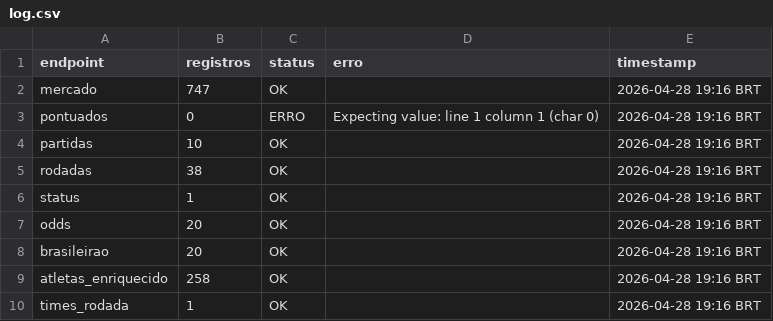
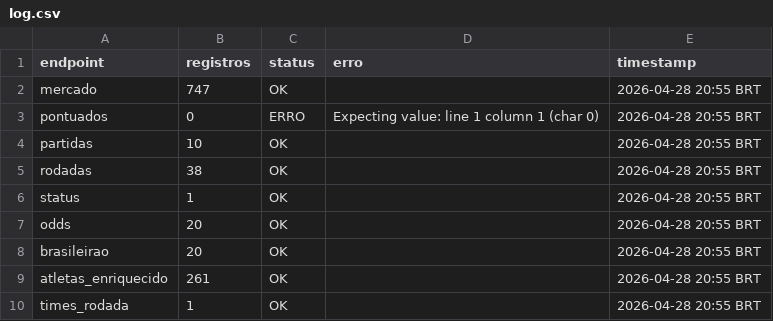
Before and after one commit to FilipeNamorato/extracaoCartola, a CSV file: docs/data/current/log.csv, drawn as a sheet.

```diff
--- a/docs/data/current/log.csv
+++ b/docs/data/current/log.csv
@@ -1,10 +1,10 @@
 endpoint,registros,status,erro,timestamp
-mercado,747,OK,,2026-04-28 19:16 BRT
-pontuados,0,ERRO,Expecting value: line 1 column 1 (char 0),2026-04-28 19:16 BRT
-partidas,10,OK,,2026-04-28 19:16 BRT
-rodadas,38,OK,,2026-04-28 19:16 BRT
-status,1,OK,,2026-04-28 19:16 BRT
-odds,20,OK,,2026-04-28 19:16 BRT
-brasileirao,20,OK,,2026-04-28 19:16 BRT
-atletas_enriquecido,258,OK,,2026-04-28 19:16 BRT
-times_rodada,1,OK,,2026-04-28 19:16 BRT
+mercado,747,OK,,2026-04-28 20:55 BRT
+pontuados,0,ERRO,Expecting value: line 1 column 1 (char 0),2026-04-28 20:55 BRT
+partidas,10,OK,,2026-04-28 20:55 BRT
+rodadas,38,OK,,2026-04-28 20:55 BRT
+status,1,OK,,2026-04-28 20:55 BRT
+odds,20,OK,,2026-04-28 20:55 BRT
+brasileirao,20,OK,,2026-04-28 20:55 BRT
+atletas_enriquecido,261,OK,,2026-04-28 20:55 BRT
+times_rodada,1,OK,,2026-04-28 20:55 BRT
```
Also changed, not shown: docs/data/current/atletas.csv, docs/data/current/mercado.csv, 10 other files.
